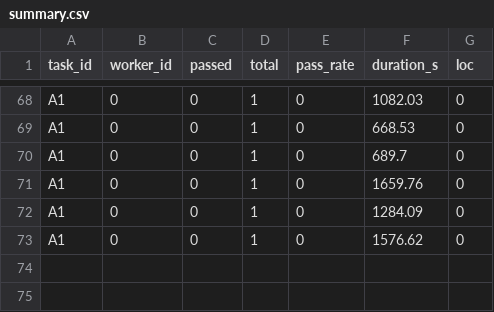
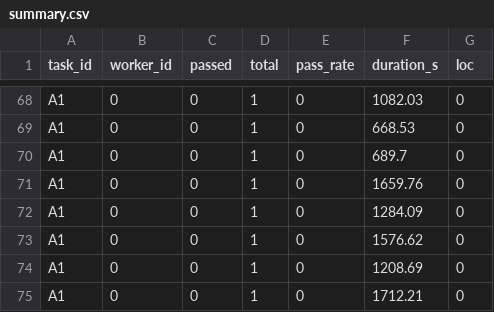
Before and after one commit to ForeverMJ/boulder-swarm, a CSV file: metrics/summary.csv, drawn as a sheet; only a part is shown, gaps mark what is left out.

Commit message:
Append latest worker metrics

```diff
--- a/metrics/summary.csv
+++ b/metrics/summary.csv
@@ -73 +73,3 @@ A1,0,0,1,0,1284.09,0
 A1,0,0,1,0,1576.62,0
+A1,0,0,1,0,1208.69,0
+A1,0,0,1,0,1712.21,0
```
Also changed, not shown: 1 other file.
